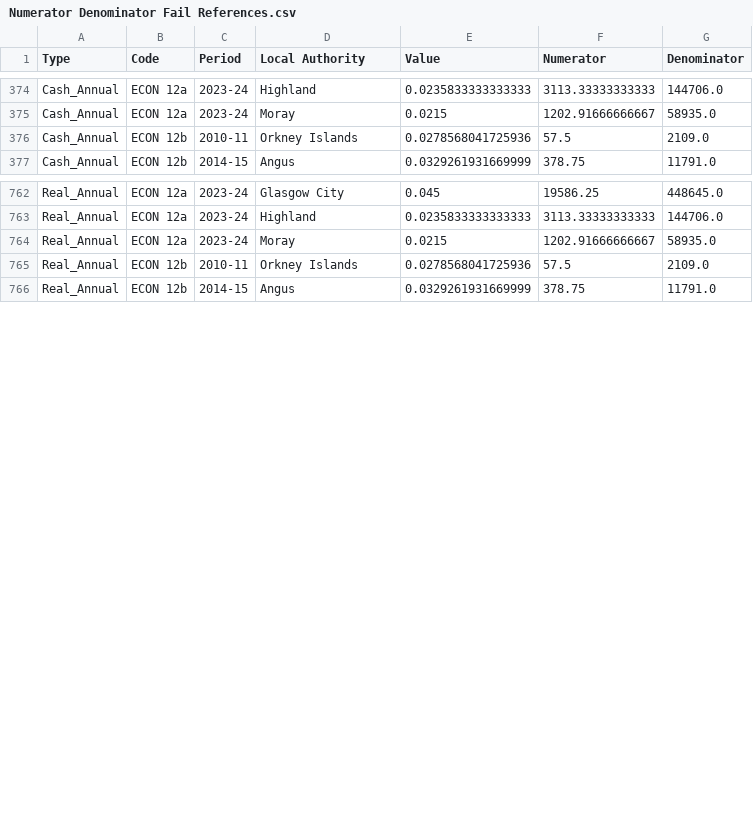
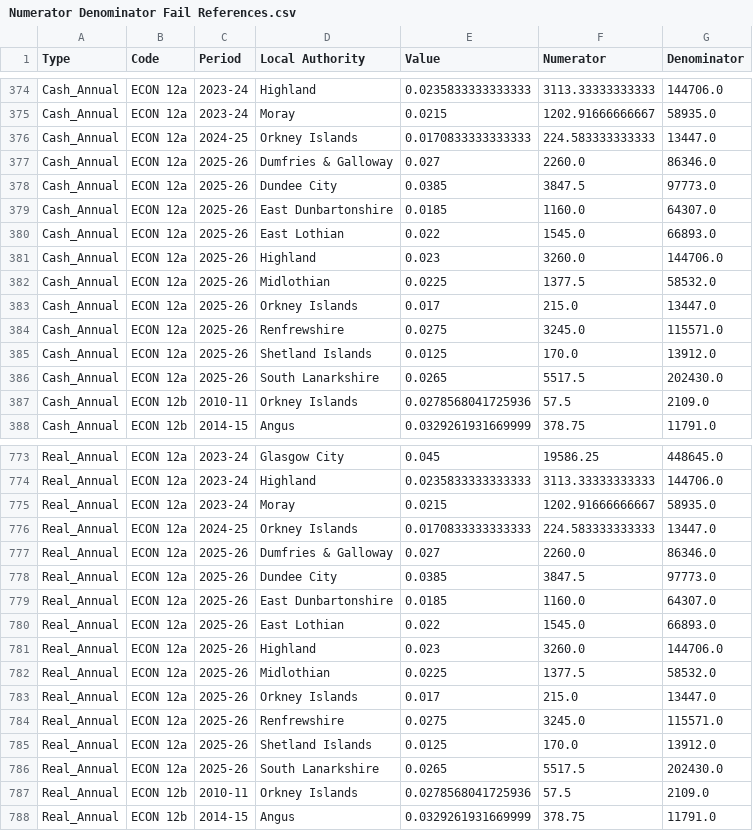
Before and after one commit to SC-TPP/LGBF, a CSV file: Error Outputs/Numerator Denominator Fail References.csv, drawn as a sheet; only a part is shown, gaps mark what is left out; the diff covers the shown part only.

```diff
--- a/Error Outputs/Numerator Denominator Fail References.csv
+++ b/Error Outputs/Numerator Denominator Fail References.csv
@@ -375,2 +375,13 @@ Cash_Annual,ECON 12a,2023-24,Highland,0.0235833333333333,3113.33333333333,144706
 Cash_Annual,ECON 12a,2023-24,Moray,0.0215,1202.91666666667,58935.0
+Cash_Annual,ECON 12a,2024-25,Orkney Islands,0.0170833333333333,224.583333333333,13447.0
+Cash_Annual,ECON 12a,2025-26,Dumfries & Galloway,0.027,2260.0,86346.0
+Cash_Annual,ECON 12a,2025-26,Dundee City,0.0385,3847.5,97773.0
+Cash_Annual,ECON 12a,2025-26,East Dunbartonshire,0.0185,1160.0,64307.0
+Cash_Annual,ECON 12a,2025-26,East Lothian,0.022,1545.0,66893.0
+Cash_Annual,ECON 12a,2025-26,Highland,0.023,3260.0,144706.0
+Cash_Annual,ECON 12a,2025-26,Midlothian,0.0225,1377.5,58532.0
+Cash_Annual,ECON 12a,2025-26,Orkney Islands,0.017,215.0,13447.0
+Cash_Annual,ECON 12a,2025-26,Renfrewshire,0.0275,3245.0,115571.0
+Cash_Annual,ECON 12a,2025-26,Shetland Islands,0.0125,170.0,13912.0
+Cash_Annual,ECON 12a,2025-26,South Lanarkshire,0.0265,5517.5,202430.0
 Cash_Annual,ECON 12b,2010-11,Orkney Islands,0.0278568041725936,57.5,2109.0
@@ -764,2 +775,13 @@ Real_Annual,ECON 12a,2023-24,Highland,0.0235833333333333,3113.33333333333,144706
 Real_Annual,ECON 12a,2023-24,Moray,0.0215,1202.91666666667,58935.0
+Real_Annual,ECON 12a,2024-25,Orkney Islands,0.0170833333333333,224.583333333333,13447.0
+Real_Annual,ECON 12a,2025-26,Dumfries & Galloway,0.027,2260.0,86346.0
+Real_Annual,ECON 12a,2025-26,Dundee City,0.0385,3847.5,97773.0
+Real_Annual,ECON 12a,2025-26,East Dunbartonshire,0.0185,1160.0,64307.0
+Real_Annual,ECON 12a,2025-26,East Lothian,0.022,1545.0,66893.0
+Real_Annual,ECON 12a,2025-26,Highland,0.023,3260.0,144706.0
+Real_Annual,ECON 12a,2025-26,Midlothian,0.0225,1377.5,58532.0
+Real_Annual,ECON 12a,2025-26,Orkney Islands,0.017,215.0,13447.0
+Real_Annual,ECON 12a,2025-26,Renfrewshire,0.0275,3245.0,115571.0
+Real_Annual,ECON 12a,2025-26,Shetland Islands,0.0125,170.0,13912.0
+Real_Annual,ECON 12a,2025-26,South Lanarkshire,0.0265,5517.5,202430.0
 Real_Annual,ECON 12b,2010-11,Orkney Islands,0.0278568041725936,57.5,2109.0
```
Also changed, not shown: 12 edited cells elsewhere in this file, Data Files/Scottish Averages.csv, Data Files/Scottish Values.csv, 3 other files.
